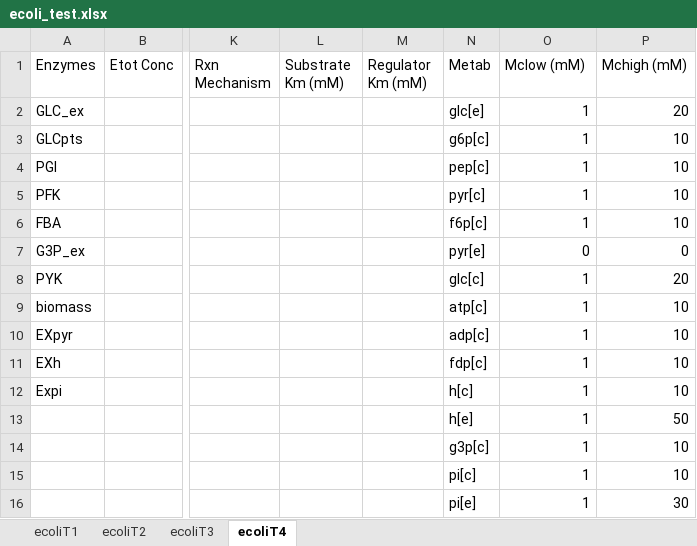
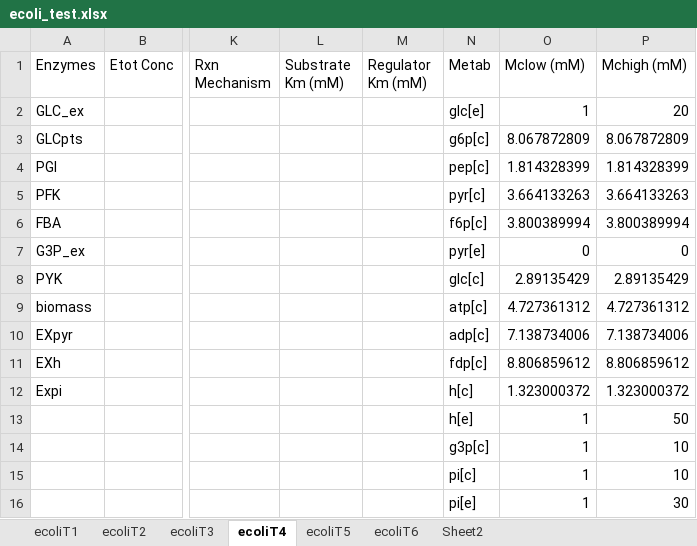
Before and after one commit to shyamsrinivasan/ident, an Excel workbook: KineticModel/ecoli_test.xlsx, sheet ecoliT4, drawn as a sheet; only a part is shown, gaps mark what is left out; values as stored, in another font and other column widths than the file's, no borders; the diff names each change by its address in the sheet, - before the commit and + after, or states it on an @@ line.

```diff
--- a/KineticModel/ecoli_test.xlsx (sheet ecoliT4)
+++ b/KineticModel/ecoli_test.xlsx (sheet ecoliT4)
+sheet tab: ecoliT5
+sheet tab: ecoliT6
+sheet tab: Sheet2
-O3 (Mclow (mM)): 1
+O3 (Mclow (mM)): 8.067872809
-P3 (Mchigh (mM)): 10
+P3 (Mchigh (mM)): 8.067872809
-O4 (Mclow (mM)): 1
+O4 (Mclow (mM)): 1.814328399
-P4 (Mchigh (mM)): 10
+P4 (Mchigh (mM)): 1.814328399
-O5 (Mclow (mM)): 1
+O5 (Mclow (mM)): 3.664133263
-P5 (Mchigh (mM)): 10
+P5 (Mchigh (mM)): 3.664133263
-O6 (Mclow (mM)): 1
+O6 (Mclow (mM)): 3.800389994
-P6 (Mchigh (mM)): 10
+P6 (Mchigh (mM)): 3.800389994
-O8 (Mclow (mM)): 1
+O8 (Mclow (mM)): 2.89135429
-P8 (Mchigh (mM)): 20
+P8 (Mchigh (mM)): 2.89135429
-O9 (Mclow (mM)): 1
+O9 (Mclow (mM)): 4.727361312
-P9 (Mchigh (mM)): 10
+P9 (Mchigh (mM)): 4.727361312
-O10 (Mclow (mM)): 1
+O10 (Mclow (mM)): 7.138734006
-P10 (Mchigh (mM)): 10
+P10 (Mchigh (mM)): 7.138734006
-O11 (Mclow (mM)): 1
+O11 (Mclow (mM)): 8.806859612
-P11 (Mchigh (mM)): 10
+P11 (Mchigh (mM)): 8.806859612
-O12 (Mclow (mM)): 1
+O12 (Mclow (mM)): 1.323000372
-P12 (Mchigh (mM)): 10
+P12 (Mchigh (mM)): 1.323000372
```
Also changed, not shown: 16 other files.
